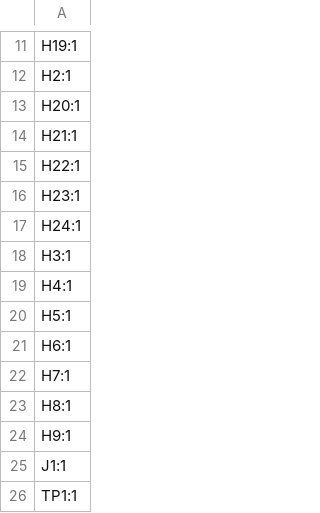
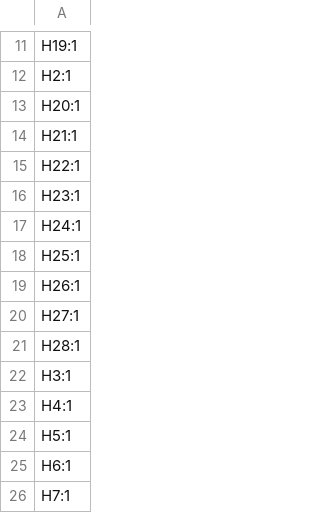
Before and after one commit to revk/Tasmotizer-PCB, a CSV file: PCB/ShellyMini/production/designators.csv, drawn as a sheet; only a part is shown, gaps mark what is left out; the shorter side is filled out with more unchanged rows; the diff names each change by its address in the sheet, - before the commit and + after, or states it on an @@ line.

```diff
--- a/PCB/ShellyMini/production/designators.csv
+++ b/PCB/ShellyMini/production/designators.csv
+row 18: H25:1
+row 19: H26:1
+row 20: H27:1
+row 21: H28:1
```
Also changed, not shown: PCB/ShellyMini/production/bom.csv, 6 other files.
